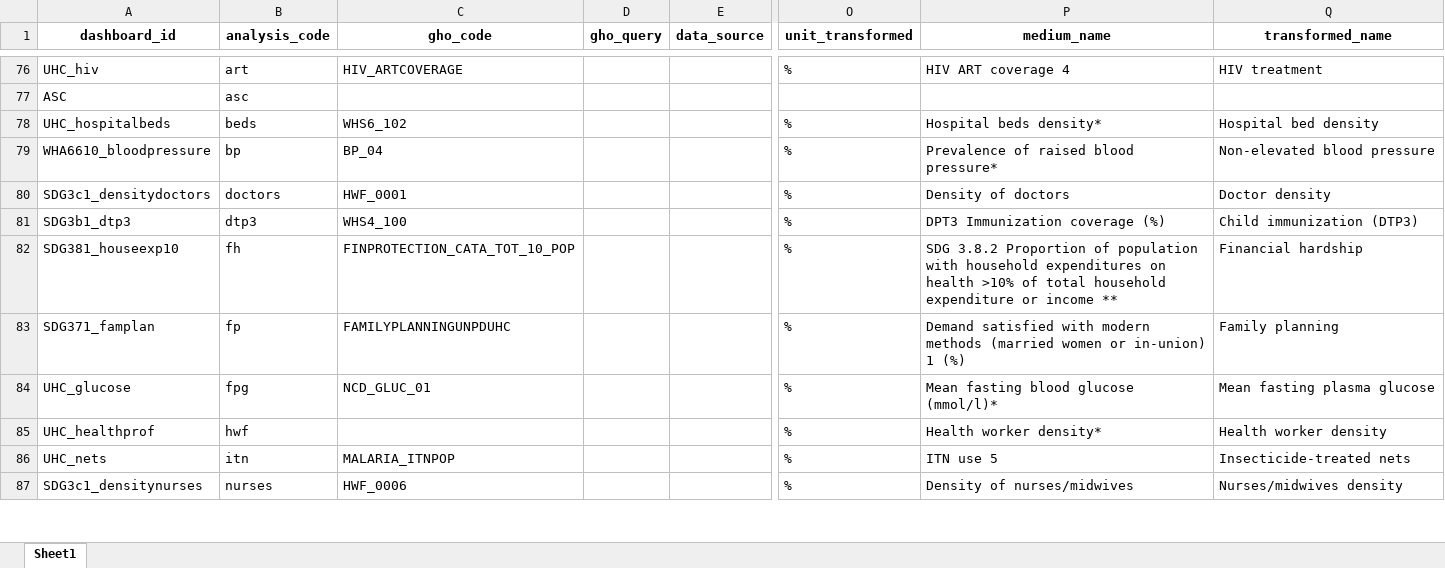
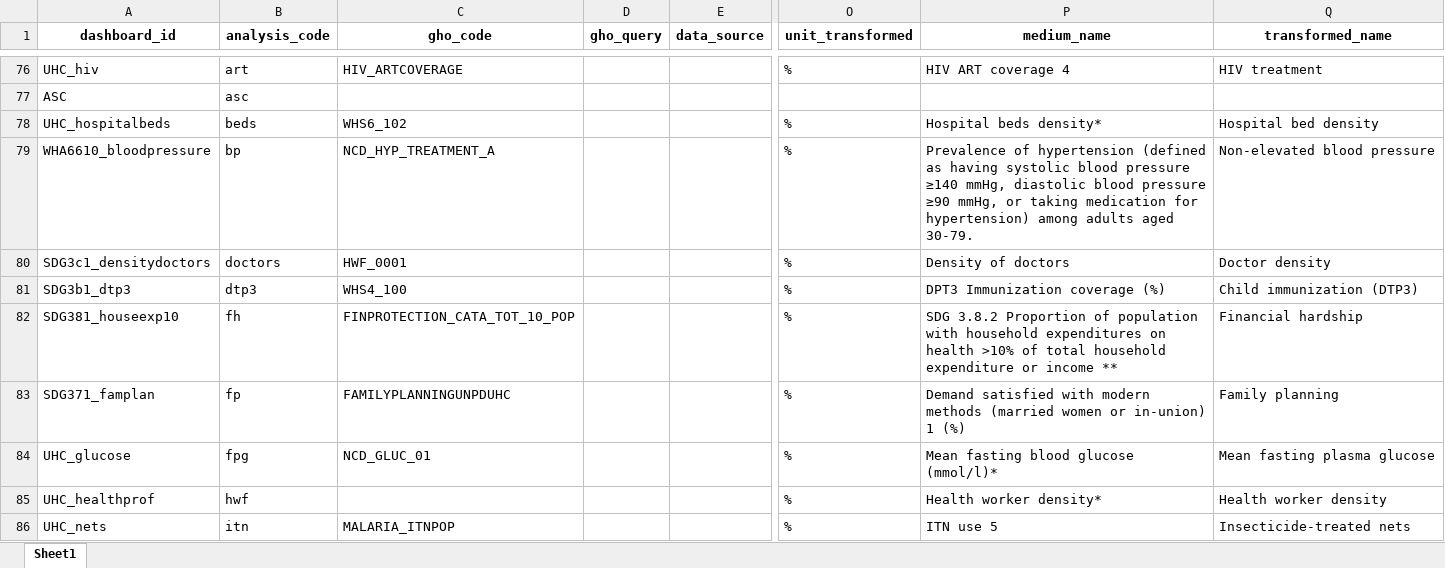
Before and after one commit to gpw13/billionaiRe, an Excel workbook: data-raw/indicator_df.xlsx, sheet Sheet1, drawn as a sheet; only a part is shown, gaps mark what is left out; the shorter side is filled out with more unchanged rows; values as stored, in another font and other column widths than the file's, no borders; the diff names each change by its address in the sheet, - before the commit and + after, or states it on an @@ line.

Commit message:
Changed GHO code for blood pressure to "Prevalence of hypertension (defined as having systolic blood pressure ≥140 mmHg, diastolic blood pressure ≥90 mmHg, or taking medication for hypertension) among adults aged 30-79."

```diff
--- a/data-raw/indicator_df.xlsx (sheet Sheet1)
+++ b/data-raw/indicator_df.xlsx (sheet Sheet1)
-C79 (gho_code): BP_04
+C79 (gho_code): NCD_HYP_TREATMENT_A
-P79 (medium_name): Prevalence of raised blood pressure*
+P79 (medium_name): Prevalence of hypertension (defined as having systolic blood pressure ≥140 mmHg, diastolic blood pressure ≥90 mmHg, or taking medication for hypertension) among adults aged 30-79.
```
Also changed, not shown: 3 other files.
